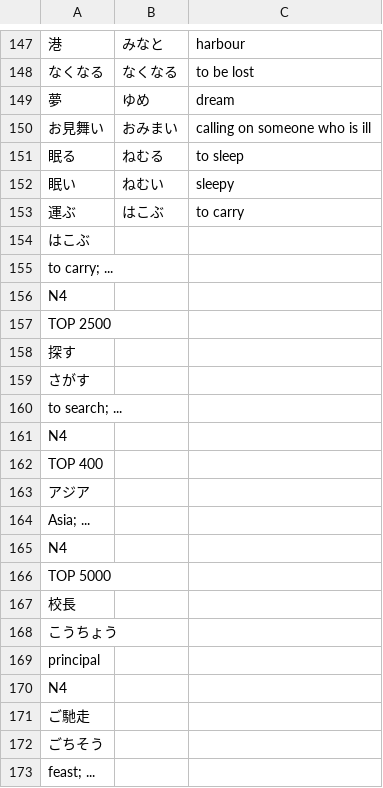
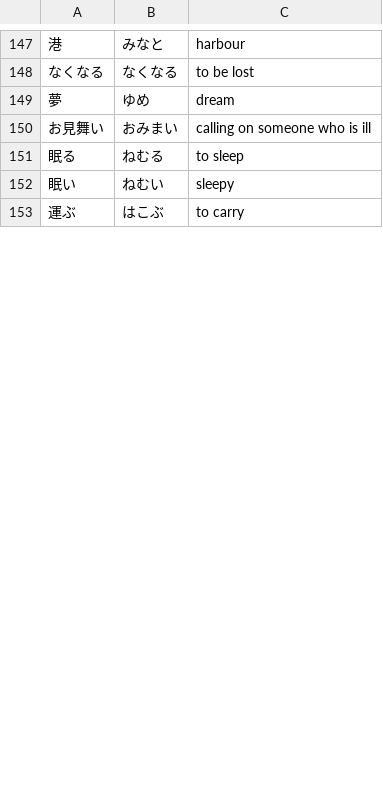
Before and after one commit to rexesian/nihongo, a CSV file: docs/rdata/Sheet 102-VRN4.csv, drawn as a sheet; only a part is shown, gaps mark what is left out; removed rows and columns are numbered as before the commit, all else as after; the diff covers the shown part only; the diff names each change by its address in the sheet, - before the commit and + after, or states it on an @@ line.

```diff
--- a/docs/rdata/Sheet 102-VRN4.csv
+++ b/docs/rdata/Sheet 102-VRN4.csv
-row 154: はこぶ
-row 155: to carry; ...
-row 156: N4
-row 157: TOP 2500
-row 158: 探す
-row 159: さがす
-row 160: to search; ...
-row 161: N4
-row 162: TOP 400
-row 163: アジア
-row 164: Asia; ...
-row 165: N4
-row 166: TOP 5000
-row 167: 校長
-row 168: こうちょう
-row 169: principal
-row 170: N4
-row 171: ご馳走
-row 172: ごちそう
-row 173: feast; ...
```
Also changed, not shown: 13 added rows and 52 removed rows elsewhere in this file, docs/rdata/Sheet 161-VRB1.csv, docs/rdata/Sheet 41-VRBS1.csv, 12 other files.
